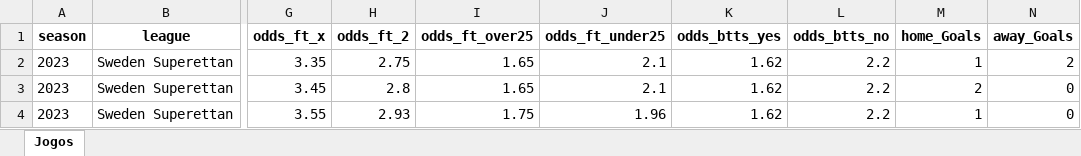
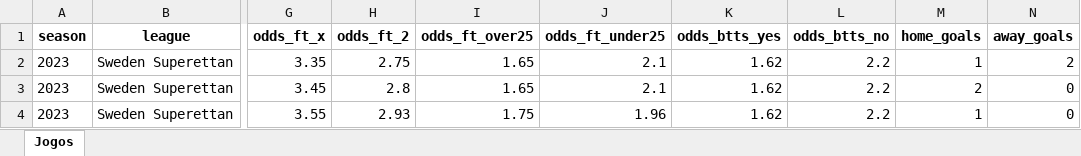
Before and after one commit to LuisFreire50/Banco-de-Dados, an Excel workbook: Sweden Superettan_2025_2024_etc.xlsx, sheet Jogos, drawn as a sheet; only a part is shown, gaps mark what is left out; values as stored, in another font and other column widths than the file's, no borders; the diff names each change by its address in the sheet, - before the commit and + after, or states it on an @@ line.

Commit message:
Add files via upload

```diff
--- a/Sweden Superettan_2025_2024_etc.xlsx (sheet Jogos)
+++ b/Sweden Superettan_2025_2024_etc.xlsx (sheet Jogos)
-M1: home_Goals
+M1: home_goals
-N1: away_Goals
+N1: away_goals
```
